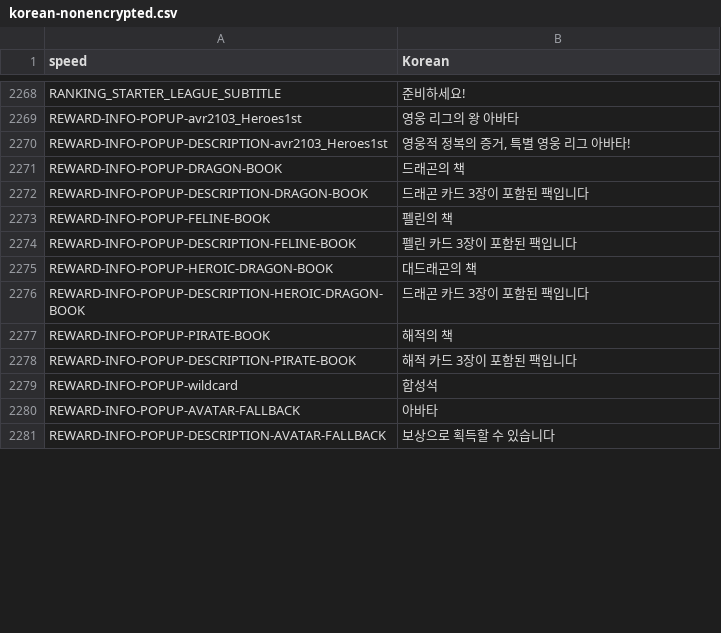
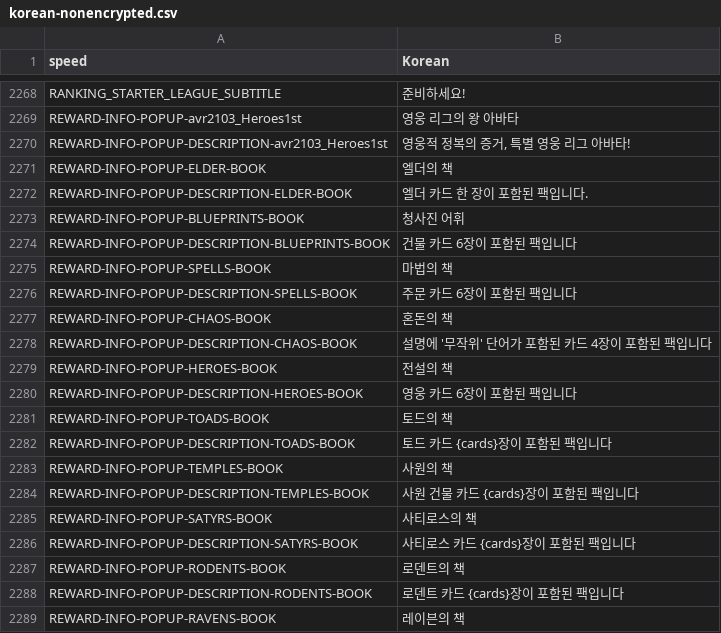
Before and after one commit to dvrp0/SBDynamicLocPatcher, a CSV file: localizations/korean-nonencrypted.csv, drawn as a sheet; only a part is shown, gaps mark what is left out; the shorter side is filled out with more unchanged rows; the diff covers the shown part only.

```diff
--- a/localizations/korean-nonencrypted.csv
+++ b/localizations/korean-nonencrypted.csv
@@ -2372 +2372,20 @@ REWARD-INFO-POPUP-avr2103_Heroes1st,"영웅 리그의 왕 아바타"
 REWARD-INFO-POPUP-DESCRIPTION-avr2103_Heroes1st,"영웅적 정복의 증거, 특별 영웅 리그 아바타!"
+REWARD-INFO-POPUP-ELDER-BOOK,"엘더의 책"
+REWARD-INFO-POPUP-DESCRIPTION-ELDER-BOOK,"엘더 카드 한 장이 포함된 팩입니다."
+REWARD-INFO-POPUP-BLUEPRINTS-BOOK,"청사진 어휘"
+REWARD-INFO-POPUP-DESCRIPTION-BLUEPRINTS-BOOK,"건물 카드 6장이 포함된 팩입니다"
+REWARD-INFO-POPUP-SPELLS-BOOK,"마법의 책"
+REWARD-INFO-POPUP-DESCRIPTION-SPELLS-BOOK,"주문 카드 6장이 포함된 팩입니다"
+REWARD-INFO-POPUP-CHAOS-BOOK,"혼돈의 책"
+REWARD-INFO-POPUP-DESCRIPTION-CHAOS-BOOK,"설명에 '무작위' 단어가 포함된 카드 4장이 포함된 팩입니다"
+REWARD-INFO-POPUP-HEROES-BOOK,"전설의 책"
+REWARD-INFO-POPUP-DESCRIPTION-HEROES-BOOK,"영웅 카드 6장이 포함된 팩입니다"
+REWARD-INFO-POPUP-TOADS-BOOK,"토드의 책"
+REWARD-INFO-POPUP-DESCRIPTION-TOADS-BOOK,"토드 카드 {cards}장이 포함된 팩입니다"
+REWARD-INFO-POPUP-TEMPLES-BOOK,"사원의 책"
+REWARD-INFO-POPUP-DESCRIPTION-TEMPLES-BOOK,"사원 건물 카드 {cards}장이 포함된 팩입니다"
+REWARD-INFO-POPUP-SATYRS-BOOK,"사티로스의 책"
+REWARD-INFO-POPUP-DESCRIPTION-SATYRS-BOOK,"사티로스 카드 {cards}장이 포함된 팩입니다"
+REWARD-INFO-POPUP-RODENTS-BOOK,"로덴트의 책"
+REWARD-INFO-POPUP-DESCRIPTION-RODENTS-BOOK,"로덴트 카드 {cards}장이 포함된 팩입니다"
+REWARD-INFO-POPUP-RAVENS-BOOK,"레이븐의 책"
```
Also changed, not shown: 13 added rows, 1 removed row and 3 edited cells elsewhere in this file, localizations/korean.csv.
